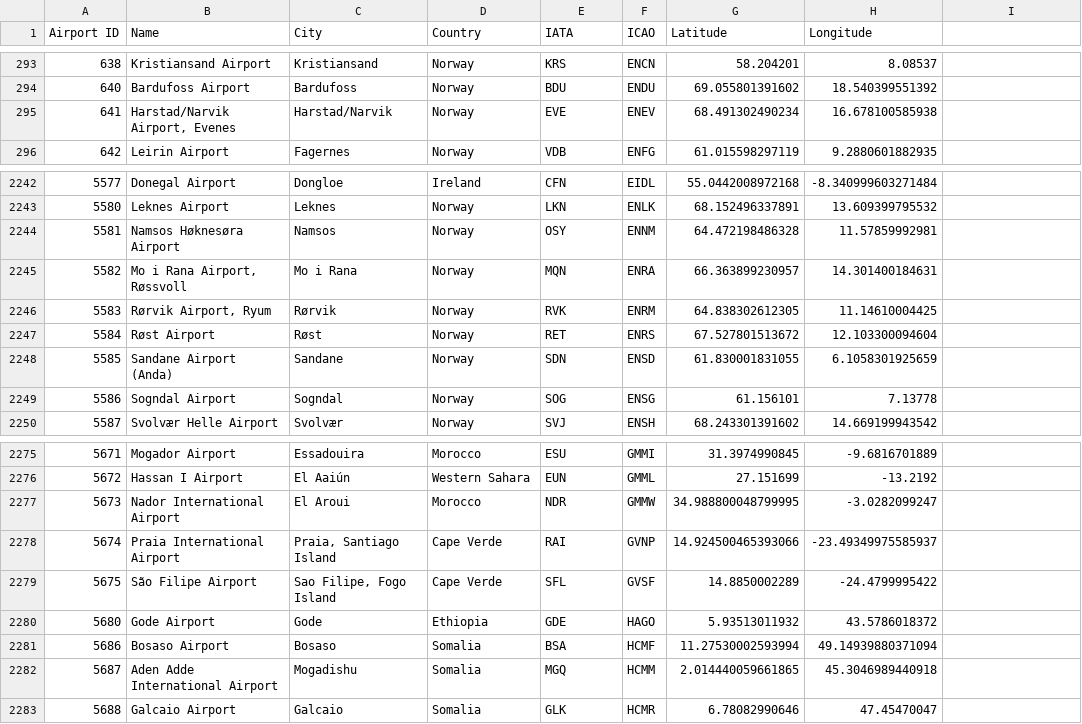
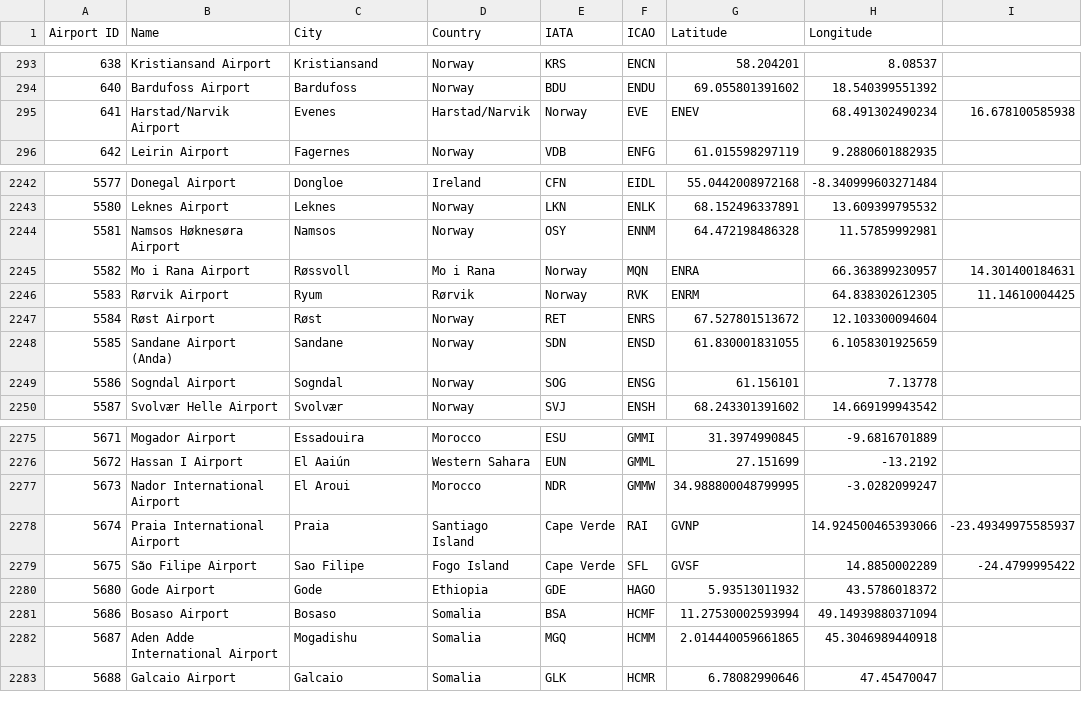
Before and after one commit to yuxuanjerrychen01/CS225-Openflights, a CSV file: data/airports_data_final_new.csv, drawn as a sheet; only a part is shown, gaps mark what is left out; the diff covers the shown part only.

```diff
--- a/data/airports_data_final_new.csv
+++ b/data/airports_data_final_new.csv
@@ -294,3 +294,3 @@
 640,Bardufoss Airport,Bardufoss,Norway,BDU,ENDU,69.055801391602,18.540399551392
-641,"Harstad/Narvik Airport, Evenes",Harstad/Narvik,Norway,EVE,ENEV,68.491302490234,16.678100585938
+641,Harstad/Narvik Airport, Evenes,Harstad/Narvik,Norway,EVE,ENEV,68.491302490234,16.678100585938
 642,Leirin Airport,Fagernes,Norway,VDB,ENFG,61.015598297119,9.2880601882935
@@ -2244,4 +2244,4 @@
 5581,Namsos Høknesøra Airport,Namsos,Norway,OSY,ENNM,64.472198486328,11.57859992981
-5582,"Mo i Rana Airport, Røssvoll",Mo i Rana,Norway,MQN,ENRA,66.363899230957,14.301400184631
-5583,"Rørvik Airport, Ryum",Rørvik,Norway,RVK,ENRM,64.838302612305,11.14610004425
+5582,Mo i Rana Airport, Røssvoll,Mo i Rana,Norway,MQN,ENRA,66.363899230957,14.301400184631
+5583,Rørvik Airport, Ryum,Rørvik,Norway,RVK,ENRM,64.838302612305,11.14610004425
 5584,Røst Airport,Røst,Norway,RET,ENRS,67.527801513672,12.103300094604
@@ -2277,4 +2277,4 @@
 5673,Nador International Airport,El Aroui,Morocco,NDR,GMMW,34.988800048799995,-3.0282099247
-5674,Praia International Airport,"Praia, Santiago Island",Cape Verde,RAI,GVNP,14.924500465393066,-23.49349975585937
-5675,São Filipe Airport,"Sao Filipe, Fogo Island",Cape Verde,SFL,GVSF,14.8850002289,-24.4799995422
+5674,Praia International Airport,Praia, Santiago Island,Cape Verde,RAI,GVNP,14.924500465393066,-23.49349975585937
+5675,São Filipe Airport,Sao Filipe, Fogo Island,Cape Verde,SFL,GVSF,14.8850002289,-24.4799995422
 5680,Gode Airport,Gode,Ethiopia,GDE,HAGO,5.93513011932,43.5786018372
```
Also changed, not shown: 63 edited cells elsewhere in this file, 1 other file.
